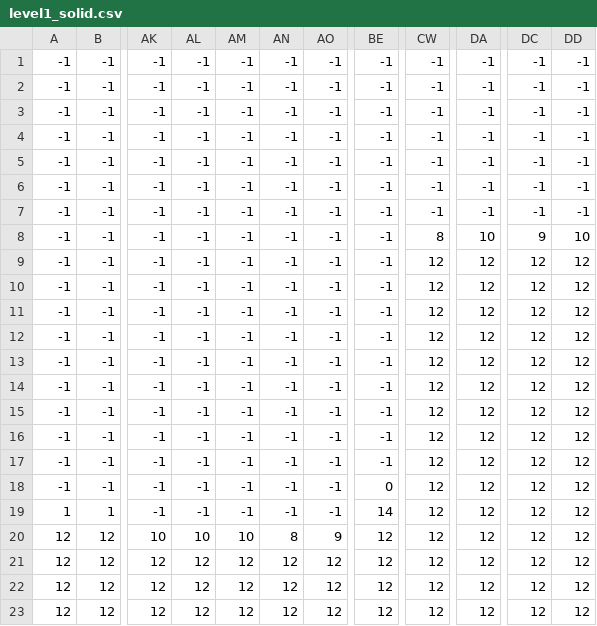
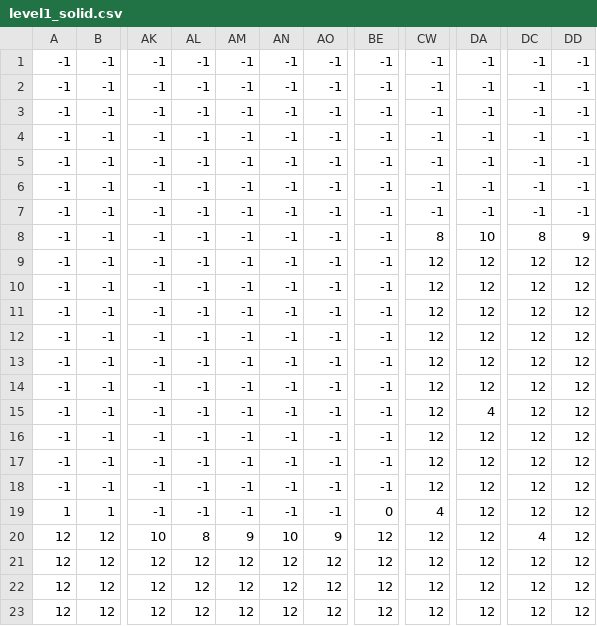
Before and after one commit to manhdung1126/Umbra, a CSV file: Map/level1_solid.csv, drawn as a sheet; only a part is shown, gaps mark what is left out; the diff names each change by its address in the sheet, - before the commit and + after, or states it on an @@ line.

```diff
--- a/Map/level1_solid.csv
+++ b/Map/level1_solid.csv
-DC8: 9
+DC8: 8
-DD8: 10
+DD8: 9
-DA15: 12
+DA15: 4
-BE18: 0
+BE18: -1
-BE19: 14
+BE19: 0
-CW19: 12
+CW19: 4
-AL20: 10
+AL20: 8
-AM20: 10
+AM20: 9
-AN20: 8
+AN20: 10
-DC20: 12
+DC20: 4
```
Also changed, not shown: Map/level1_decorback.csv, Map/level1_oneway.csv, 4 other files.
